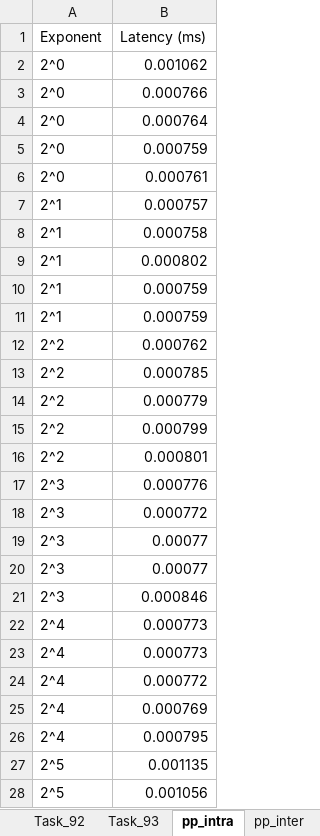
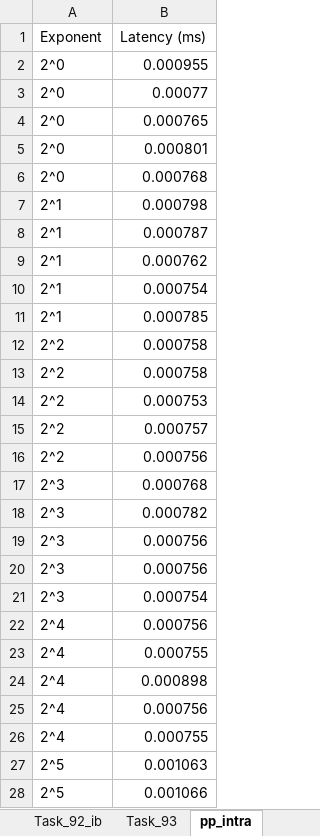
Before and after one commit to Leander-s/komnet, an Excel workbook: Results_Excel.xlsx, sheet pp_intra, drawn as a sheet; only a part is shown; values as stored, in another font and other column widths than the file's, no borders; table styles not drawn; the diff covers the shown part only; the diff names each change by its address in the sheet, - before the commit and + after, or states it on an @@ line.

```diff
--- a/Results_Excel.xlsx (sheet pp_intra)
+++ b/Results_Excel.xlsx (sheet pp_intra)
+sheet tab: Task_92_ib
-B2 (Latency (ms)): 0.001062
+B2 (Latency (ms)): 0.000955
-B3 (Latency (ms)): 0.000766
+B3 (Latency (ms)): 0.00077
-B4 (Latency (ms)): 0.000764
+B4 (Latency (ms)): 0.000765
-B5 (Latency (ms)): 0.000759
+B5 (Latency (ms)): 0.000801
-B6 (Latency (ms)): 0.000761
+B6 (Latency (ms)): 0.000768
-B7 (Latency (ms)): 0.000757
+B7 (Latency (ms)): 0.000798
-B8 (Latency (ms)): 0.000758
+B8 (Latency (ms)): 0.000787
-B9 (Latency (ms)): 0.000802
+B9 (Latency (ms)): 0.000762
-B10 (Latency (ms)): 0.000759
+B10 (Latency (ms)): 0.000754
-B11 (Latency (ms)): 0.000759
+B11 (Latency (ms)): 0.000785
-B12 (Latency (ms)): 0.000762
+B12 (Latency (ms)): 0.000758
-B13 (Latency (ms)): 0.000785
+B13 (Latency (ms)): 0.000758
-B14 (Latency (ms)): 0.000779
+B14 (Latency (ms)): 0.000753
-B15 (Latency (ms)): 0.000799
+B15 (Latency (ms)): 0.000757
-B16 (Latency (ms)): 0.000801
+B16 (Latency (ms)): 0.000756
-B17 (Latency (ms)): 0.000776
+B17 (Latency (ms)): 0.000768
-B18 (Latency (ms)): 0.000772
+B18 (Latency (ms)): 0.000782
-B19:B20 (Latency (ms)): 0.00077
+B19:B20 (Latency (ms)): 0.000756
-B21 (Latency (ms)): 0.000846
+B21 (Latency (ms)): 0.000754
-B22 (Latency (ms)): 0.000773
+B22 (Latency (ms)): 0.000756
-B23 (Latency (ms)): 0.000773
+B23 (Latency (ms)): 0.000755
-B24 (Latency (ms)): 0.000772
+B24 (Latency (ms)): 0.000898
-B25 (Latency (ms)): 0.000769
+B25 (Latency (ms)): 0.000756
-B26 (Latency (ms)): 0.000795
+B26 (Latency (ms)): 0.000755
-B27 (Latency (ms)): 0.001135
+B27 (Latency (ms)): 0.001063
-B28 (Latency (ms)): 0.001056
+B28 (Latency (ms)): 0.001066
```
Also changed, not shown: 2 added rows, 2 removed rows and 75 edited cells elsewhere in this sheet, sheet Task_93, sheet Task_92, sheet pp_inter_7, sheet pe_intra_0, sheet pp_inter_1, sheet pe_inter_0, 11 more sheets, other sheet tabs, charts or pictures.
